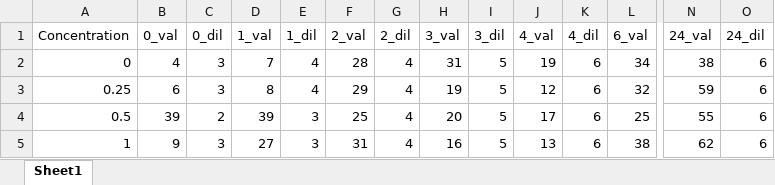
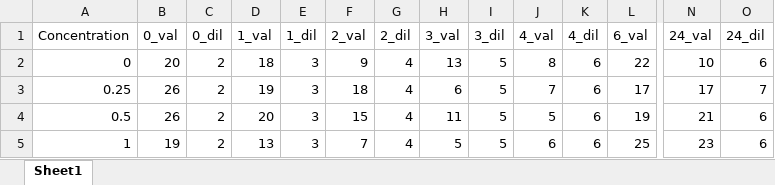
Before and after one commit to qleclerc/phage_antibiotic_dynamics, an Excel workbook: Data/drp/drp_tet_3.xlsx, sheet Sheet1, drawn as a sheet; only a part is shown, gaps mark what is left out; values as stored, in another font and other column widths than the file's, no borders; the diff covers the shown part only; the diff names each change by its address in the sheet, - before the commit and + after, or states it on an @@ line.

```diff
--- a/Data/drp/drp_tet_3.xlsx (sheet Sheet1)
+++ b/Data/drp/drp_tet_3.xlsx (sheet Sheet1)
-B2 (0_val): 4
+B2 (0_val): 20
-C2:C3 (0_dil): 3
+C2:C3 (0_dil): 2
-D2 (1_val): 7
+D2 (1_val): 18
-E2:E3 (1_dil): 4
+E2:E3 (1_dil): 3
-F2 (2_val): 28
+F2 (2_val): 9
-H2 (3_val): 31
+H2 (3_val): 13
-J2 (4_val): 19
+J2 (4_val): 8
-L2 (6_val): 34
+L2 (6_val): 22
-N2 (24_val): 38
+N2 (24_val): 10
-B3 (0_val): 6
+B3 (0_val): 26
-D3 (1_val): 8
+D3 (1_val): 19
-F3 (2_val): 29
+F3 (2_val): 18
-H3 (3_val): 19
+H3 (3_val): 6
-J3 (4_val): 12
+J3 (4_val): 7
-L3 (6_val): 32
+L3 (6_val): 17
-N3 (24_val): 59
+N3 (24_val): 17
-O3 (24_dil): 6
+O3 (24_dil): 7
-B4 (0_val): 39
+B4 (0_val): 26
-D4 (1_val): 39
+D4 (1_val): 20
-F4 (2_val): 25
+F4 (2_val): 15
-H4 (3_val): 20
+H4 (3_val): 11
-J4 (4_val): 17
+J4 (4_val): 5
-L4 (6_val): 25
+L4 (6_val): 19
-N4 (24_val): 55
+N4 (24_val): 21
-B5 (0_val): 9
+B5 (0_val): 19
-C5 (0_dil): 3
+C5 (0_dil): 2
-D5 (1_val): 27
+D5 (1_val): 13
-F5 (2_val): 31
+F5 (2_val): 7
-H5 (3_val): 16
+H5 (3_val): 5
-J5 (4_val): 13
+J5 (4_val): 6
-L5 (6_val): 38
+L5 (6_val): 25
-N5 (24_val): 62
+N5 (24_val): 23
```
Also changed, not shown: 55 edited cells elsewhere in this sheet, Data/drp/drp_ery_2.xlsx, Data/drp/drp_ery_3.xlsx, 32 other files.
